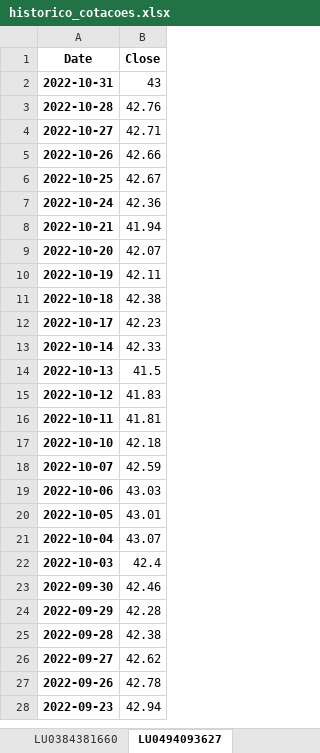
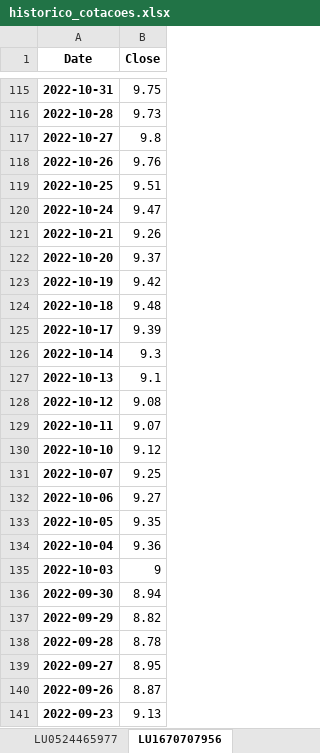
Before and after one commit to mario-s-duarte/funds-1, an Excel workbook: historico_cotacoes.xlsx, sheet LU1670707956, drawn as a sheet; only a part is shown, gaps mark what is left out; values as stored, in another font and other column widths than the file's, no borders; addresses are those after the commit; the diff covers the shown part only; the diff names each change by its address in the sheet, - before the commit and + after, or states it on an @@ line.

```diff
--- a/historico_cotacoes.xlsx (sheet LU1670707956)
+++ b/historico_cotacoes.xlsx (sheet LU1670707956)
-sheet tab: LU0494093627
+sheet tab: LU1670707956
+sheet tab: LU0524465977
-B115 (Close): 43
+B115 (Close): 9.75
-B116 (Close): 42.76
+B116 (Close): 9.73
-B117 (Close): 42.71
+B117 (Close): 9.8
-B118 (Close): 42.66
+B118 (Close): 9.76
-B119 (Close): 42.67
+B119 (Close): 9.51
-B120 (Close): 42.36
+B120 (Close): 9.47
-B121 (Close): 41.94
+B121 (Close): 9.26
-B122 (Close): 42.07
+B122 (Close): 9.37
-B123 (Close): 42.11
+B123 (Close): 9.42
-B124 (Close): 42.38
+B124 (Close): 9.48
-B125 (Close): 42.23
+B125 (Close): 9.39
-B126 (Close): 42.33
+B126 (Close): 9.3
-B127 (Close): 41.5
+B127 (Close): 9.1
-B128 (Close): 41.83
+B128 (Close): 9.08
-B129 (Close): 41.81
+B129 (Close): 9.07
-B130 (Close): 42.18
+B130 (Close): 9.12
-B131 (Close): 42.59
+B131 (Close): 9.25
-B132 (Close): 43.03
+B132 (Close): 9.27
-B133 (Close): 43.01
+B133 (Close): 9.35
-B134 (Close): 43.07
+B134 (Close): 9.36
-B135 (Close): 42.4
+B135 (Close): 9
-B136 (Close): 42.46
+B136 (Close): 8.94
-B137 (Close): 42.28
+B137 (Close): 8.82
-B138 (Close): 42.38
+B138 (Close): 8.78
-B139 (Close): 42.62
+B139 (Close): 8.95
-B140 (Close): 42.78
+B140 (Close): 8.87
-B141 (Close): 42.94
+B141 (Close): 9.13
```
Also changed, not shown: 114 added rows, 83 removed rows and 209 edited cells elsewhere in this sheet, sheet LU0213962813, sheet LU0122613903, sheet LU1883314244, sheet IE0002167009, sheet FR0000989915, sheet LU0384381660, 7 more sheets, other sheet tabs, 7 other files.
